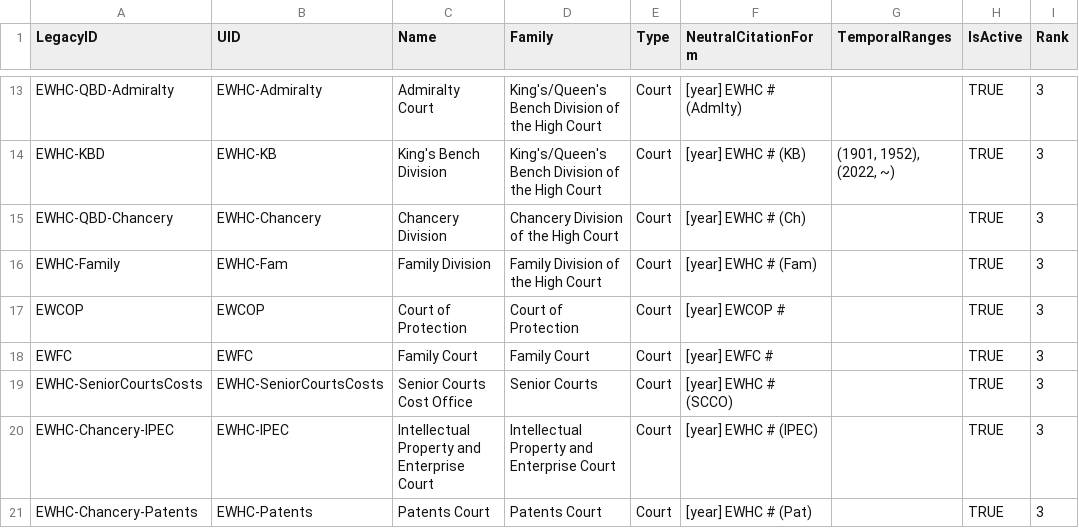
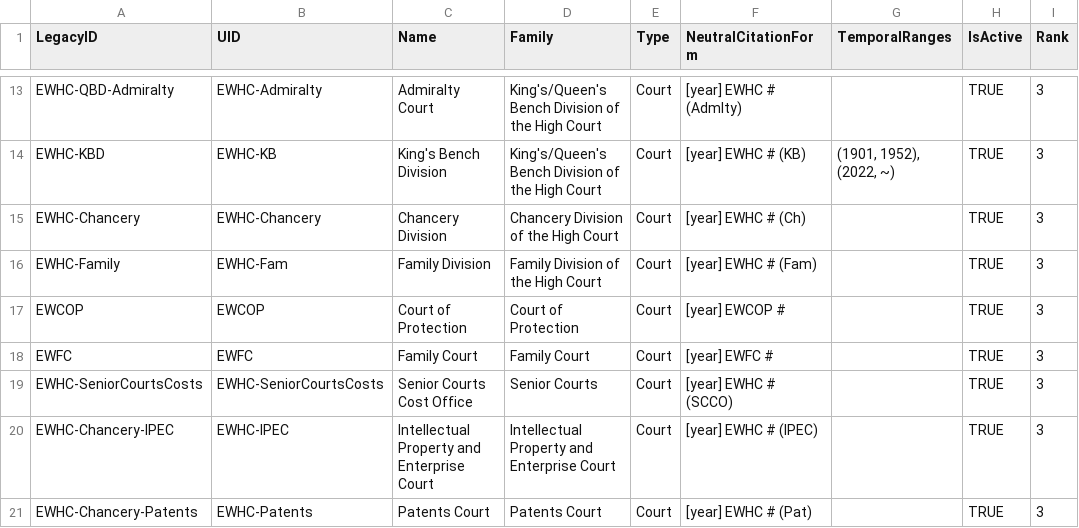
Before and after one commit to nationalarchives/ds-caselaw-data-enrichment-service, a CSV file: utils/2022_11_04_Court_Mapping.csv, drawn as a sheet; only a part is shown, gaps mark what is left out; the diff names each change by its address in the sheet, - before the commit and + after, or states it on an @@ line.

Commit message:
Fix legacy ID for Chancery Division

```diff
--- a/utils/2022_11_04_Court_Mapping.csv
+++ b/utils/2022_11_04_Court_Mapping.csv
-A15 (LegacyID): EWHC-QBD-Chancery
+A15 (LegacyID): EWHC-Chancery
```
